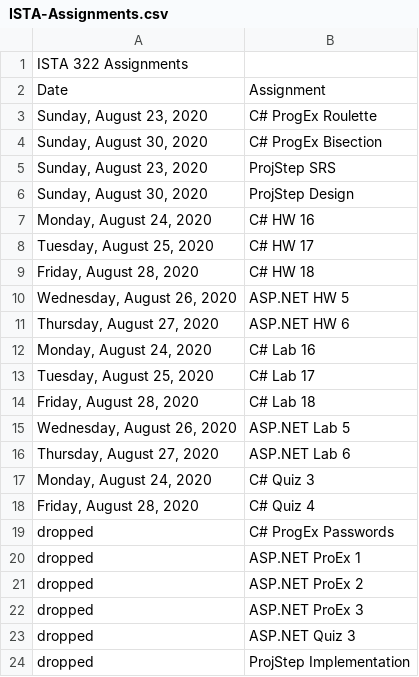
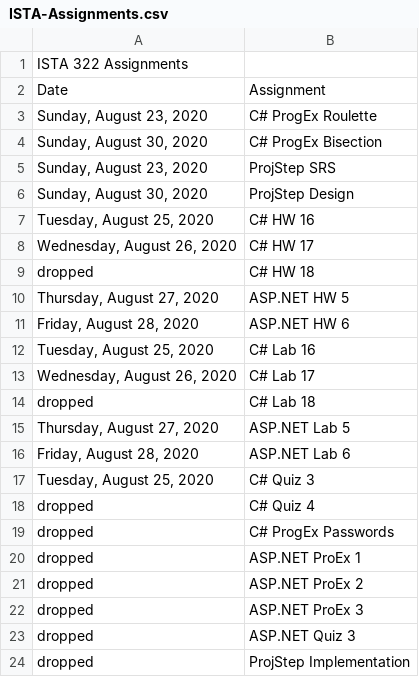
Before and after one commit to ccc31807/ISTA322, a CSV file: ISTA-Assignments.csv, drawn as a sheet.

Commit message:
revised ISTA322 term 1 assignments'

```diff
--- a/ISTA-Assignments.csv
+++ b/ISTA-Assignments.csv
@@ -6,14 +6,14 @@ Date,Assignment
 "Sunday, August 30, 2020",ProjStep Design
-"Monday, August 24, 2020",C# HW 16
-"Tuesday, August 25, 2020",C# HW 17
-"Friday, August 28, 2020",C# HW 18
-"Wednesday, August 26, 2020",ASP.NET HW 5
-"Thursday, August 27, 2020",ASP.NET HW 6
-"Monday, August 24, 2020",C# Lab 16
-"Tuesday, August 25, 2020",C# Lab 17
-"Friday, August 28, 2020",C# Lab 18
-"Wednesday, August 26, 2020",ASP.NET Lab 5
-"Thursday, August 27, 2020",ASP.NET Lab 6
-"Monday, August 24, 2020",C# Quiz 3
-"Friday, August 28, 2020",C# Quiz 4
+"Tuesday, August 25, 2020",C# HW 16
+"Wednesday, August 26, 2020",C# HW 17
+dropped,C# HW 18
+"Thursday, August 27, 2020",ASP.NET HW 5
+"Friday, August 28, 2020",ASP.NET HW 6
+"Tuesday, August 25, 2020",C# Lab 16
+"Wednesday, August 26, 2020",C# Lab 17
+dropped,C# Lab 18
+"Thursday, August 27, 2020",ASP.NET Lab 5
+"Friday, August 28, 2020",ASP.NET Lab 6
+"Tuesday, August 25, 2020",C# Quiz 3
+dropped,C# Quiz 4
 dropped,C# ProgEx Passwords
```
